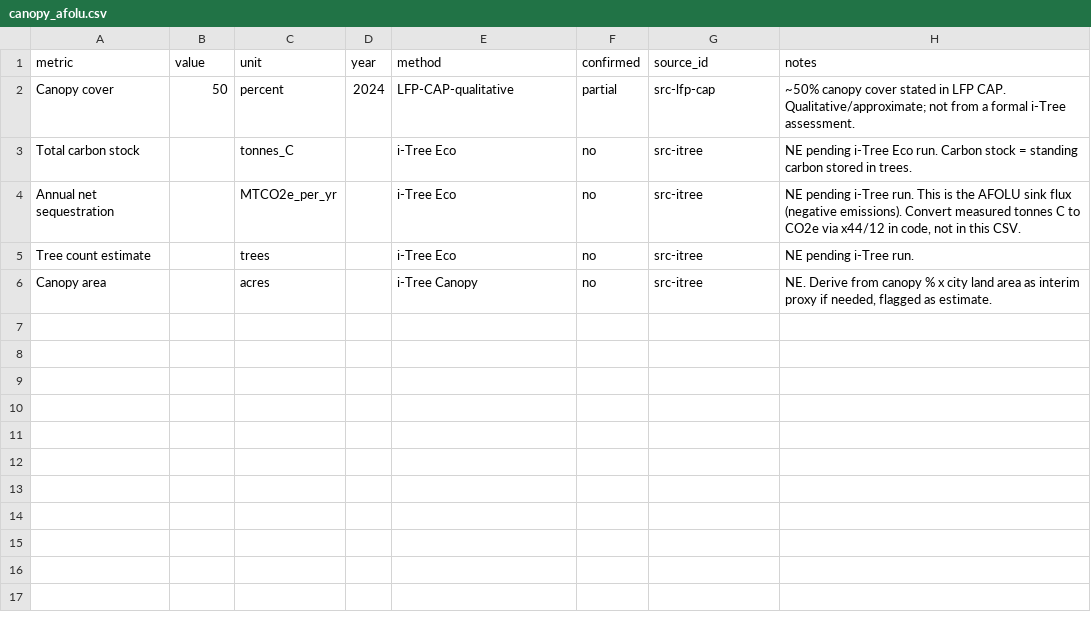
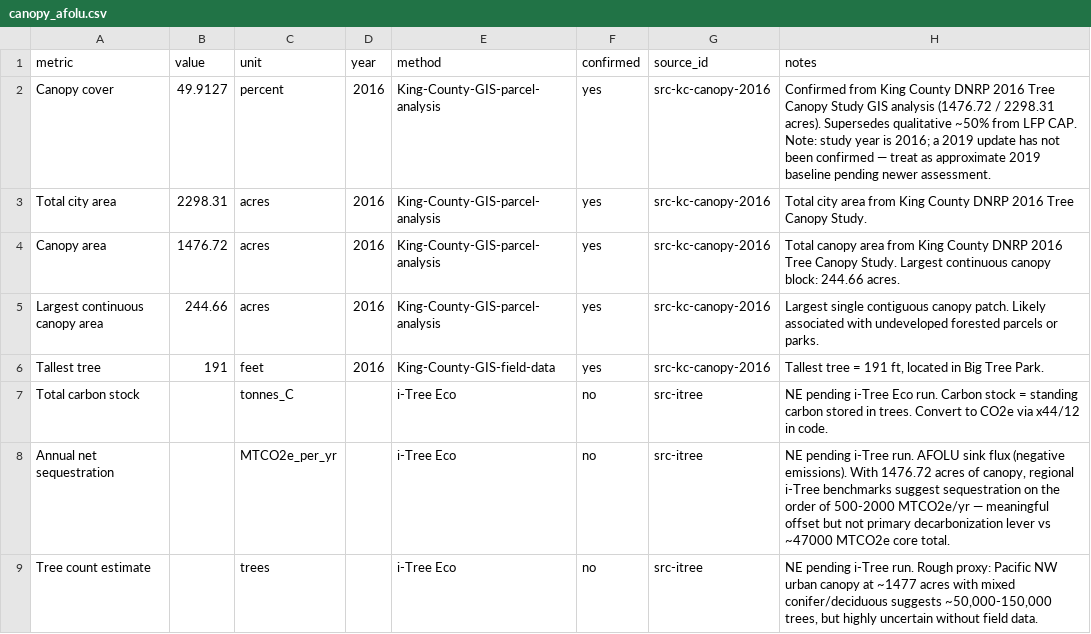
Before and after one commit to kelaxten/lfp-climate, a CSV file: public/data/canopy_afolu.csv, drawn as a sheet.

```diff
--- a/public/data/canopy_afolu.csv
+++ b/public/data/canopy_afolu.csv
@@ -1,6 +1,9 @@
 metric,value,unit,year,method,confirmed,source_id,notes
-Canopy cover,50,percent,2024,LFP-CAP-qualitative,partial,src-lfp-cap,"~50% canopy cover stated in LFP CAP. Qualitative/approximate; not from a formal i-Tree assessment."
-Total carbon stock,,tonnes_C,,i-Tree Eco,no,src-itree,"NE pending i-Tree Eco run. Carbon stock = standing carbon stored in trees."
-Annual net sequestration,,MTCO2e_per_yr,,i-Tree Eco,no,src-itree,"NE pending i-Tree run. This is the AFOLU sink flux (negative emissions). Convert measured tonnes C to CO2e via x44/12 in code, not in this CSV."
-Tree count estimate,,trees,,i-Tree Eco,no,src-itree,"NE pending i-Tree run."
-Canopy area,,acres,,i-Tree Canopy,no,src-itree,"NE. Derive from canopy % x city land area as interim proxy if needed, flagged as estimate."
+Canopy cover,49.9127,percent,2016,King-County-GIS-parcel-analysis,yes,src-kc-canopy-2016,"Confirmed from King County DNRP 2016 Tree Canopy Study GIS analysis (1476.72 / 2298.31 acres). Supersedes qualitative ~50% from LFP CAP. Note: study year is 2016; a 2019 update has not been confirmed — treat as approximate 2019 baseline pending newer assessment."
+Total city area,2298.31,acres,2016,King-County-GIS-parcel-analysis,yes,src-kc-canopy-2016,"Total city area from King County DNRP 2016 Tree Canopy Study."
+Canopy area,1476.72,acres,2016,King-County-GIS-parcel-analysis,yes,src-kc-canopy-2016,"Total canopy area from King County DNRP 2016 Tree Canopy Study. Largest continuous canopy block: 244.66 acres."
+Largest continuous canopy area,244.66,acres,2016,King-County-GIS-parcel-analysis,yes,src-kc-canopy-2016,"Largest single contiguous canopy patch. Likely associated with undeveloped forested parcels or parks."
+Tallest tree,191,feet,2016,King-County-GIS-field-data,yes,src-kc-canopy-2016,"Tallest tree = 191 ft, located in Big Tree Park."
+Total carbon stock,,tonnes_C,,i-Tree Eco,no,src-itree,"NE pending i-Tree Eco run. Carbon stock = standing carbon stored in trees. Convert to CO2e via x44/12 in code."
+Annual net sequestration,,MTCO2e_per_yr,,i-Tree Eco,no,src-itree,"NE pending i-Tree run. AFOLU sink flux (negative emissions). With 1476.72 acres of canopy, regional i-Tree benchmarks suggest sequestration on the order of 500-2000 MTCO2e/yr — meaningful offset but not primary decarbonization lever vs ~47000 MTCO2e core total."
+Tree count estimate,,trees,,i-Tree Eco,no,src-itree,"NE pending i-Tree run. Rough proxy: Pacific NW urban canopy at ~1477 acres with mixed conifer/deciduous suggests ~50,000-150,000 trees, but highly uncertain without field data."
```
Also changed, not shown: public/data/sources.csv, 2 other files.
